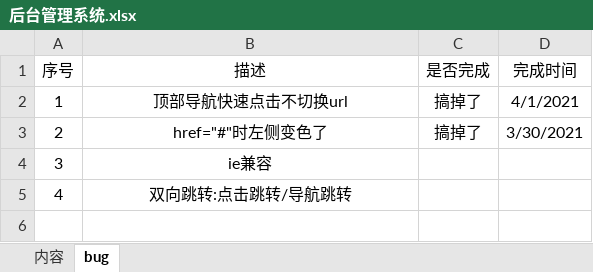
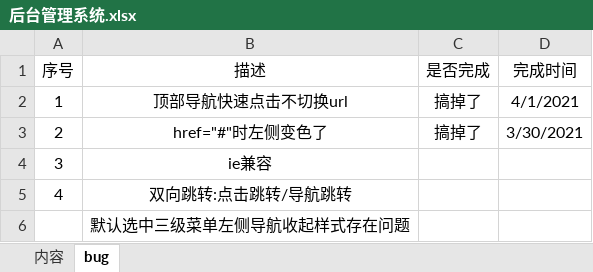
Before and after one commit to tianying0923/Js-Background-Management-System, an Excel workbook: 后台管理系统.xlsx, sheet bug, drawn as a sheet; values as stored, in another font and other column widths than the file's, no borders; the diff names each change by its address in the sheet, - before the commit and + after, or states it on an @@ line.

Commit message:
文件修改

```diff
--- a/后台管理系统.xlsx (sheet bug)
+++ b/后台管理系统.xlsx (sheet bug)
+row 6:  | 默认选中三级菜单左侧导航收起样式存在问题
```
